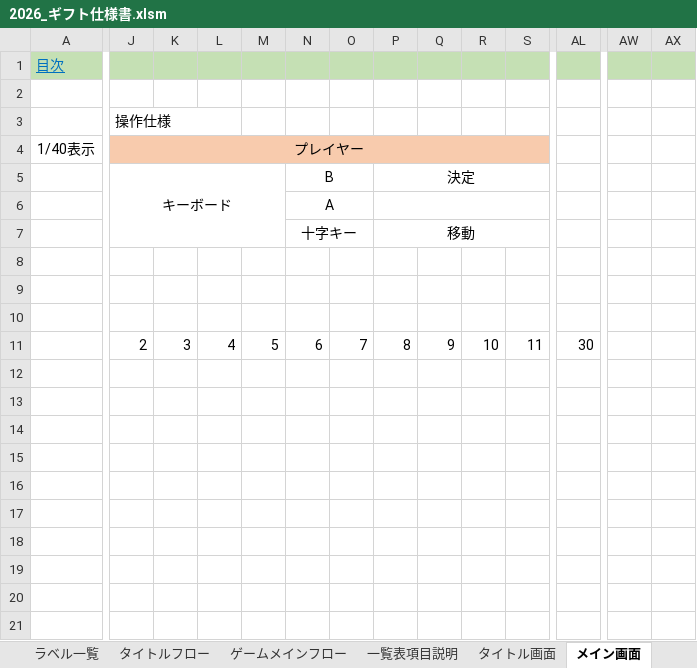
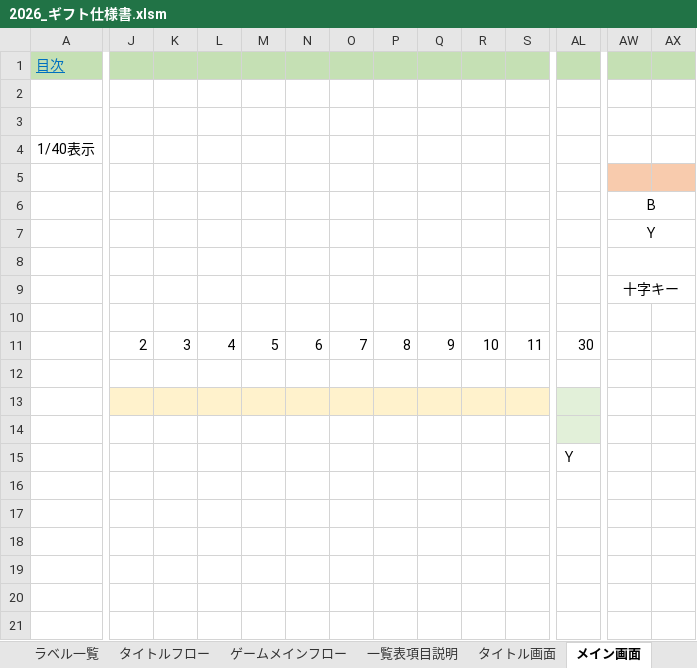
Before and after one commit to nago-75-0522/gift, an Excel workbook: ドキュメント/2026_ギフト仕様書.xlsm, sheet メイン画面, drawn as a sheet; only a part is shown, gaps mark what is left out; values as stored, in another font and other column widths than the file's, no borders; charts and pictures not drawn; removed rows and columns are numbered as before the commit, all else as after; rows hold the shown columns only; the diff covers the shown part only; the diff names each change by its address in the sheet, - before the commit and + after, or states it on an @@ line.

```diff
--- a/ドキュメント/2026_ギフト仕様書.xlsm (sheet メイン画面)
+++ b/ドキュメント/2026_ギフト仕様書.xlsm (sheet メイン画面)
-row 3:  | 操作仕様
-row 4: 1/40表示 | プレイヤー
-row 5:  | キーボード |  |  |  | B |  | 決定
-row 6:  |  |  |  |  | A
-row 7:  |  |  |  |  | 十字キー |  | 移動
+row 4: 1/40表示
+row 5: (empty)
+row 6:  |  |  |  |  |  |  |  |  |  |  |  | B
+row 7:  |  |  |  |  |  |  |  |  |  |  |  | Ｙ
+AW8:AX8 merged
+row 9:  |  |  |  |  |  |  |  |  |  |  |  | 十字キー
-J13:S13 fill: none
+J13:S13 fill: #FFF2CC
-AL13:AL14 fill: none
+AL13:AL14 fill: #E2F0D9
-AL15: (empty)
+AL15: Ｙ
```
Also changed, not shown: cell formats elsewhere in this sheet, sheet 基本ルール, sheet ゲームメインフロー, sheet 画面一覧, sheet 全体フロー, charts or pictures, 1 other file.
